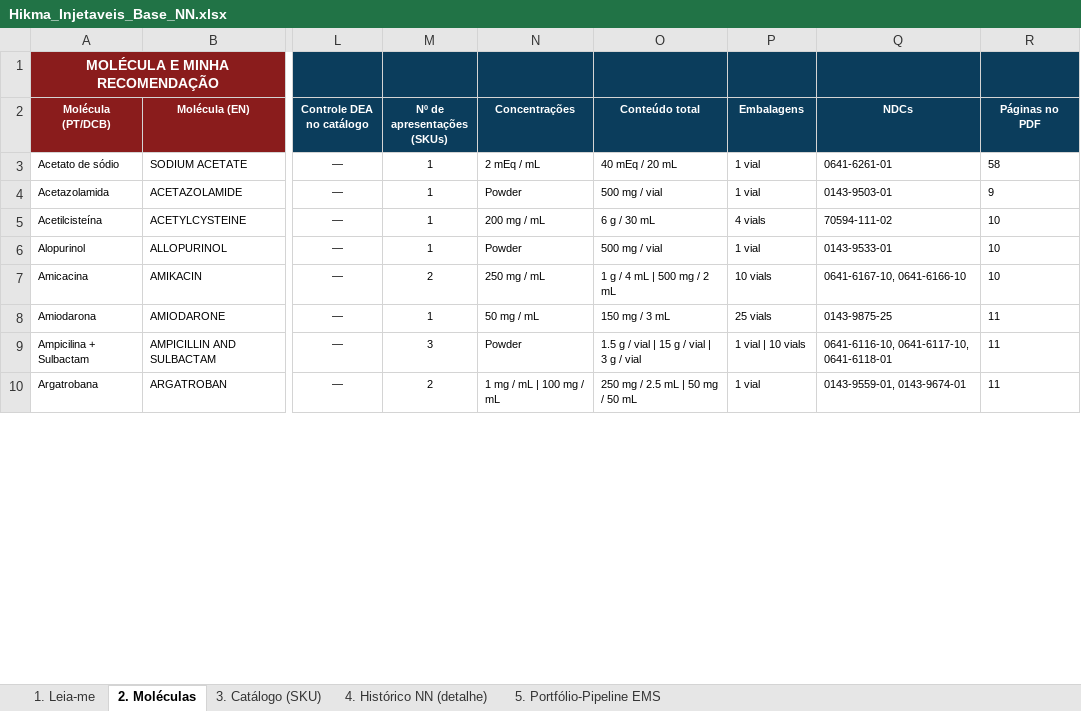
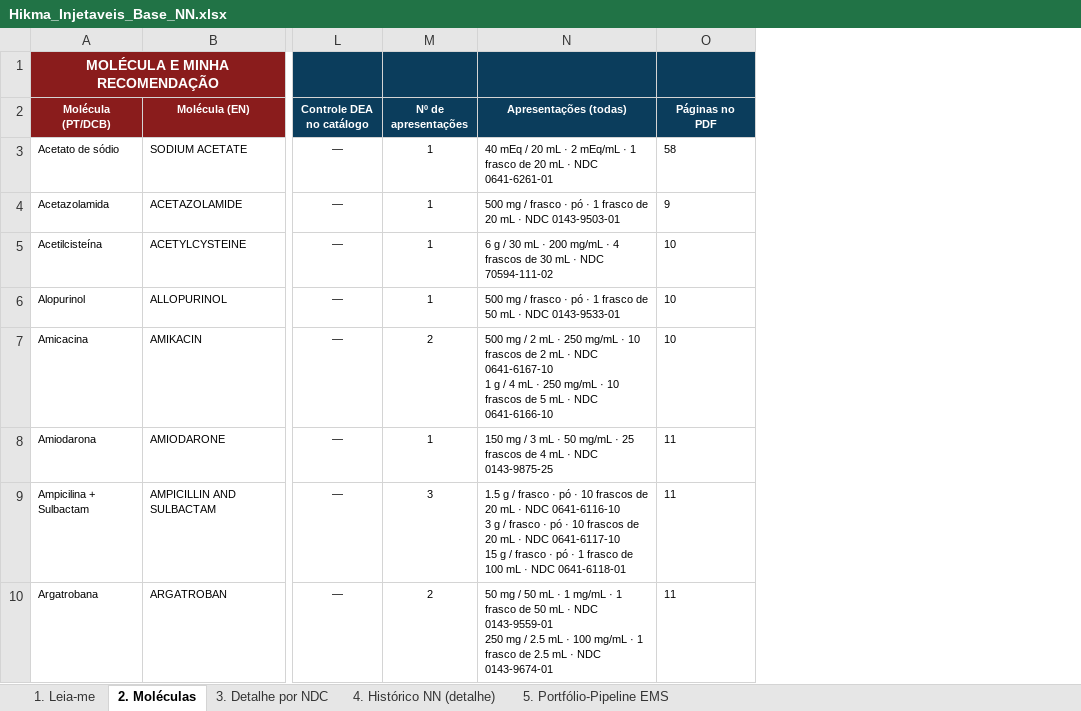
Before and after one commit to fmlucaas/Teste, an Excel workbook: Hikma_Injetaveis_Base_NN.xlsx, sheet 2. Moléculas, drawn as a sheet; only a part is shown, gaps mark what is left out; values as stored, in another font and other column widths than the file's, no borders; removed rows and columns are numbered as before the commit, all else as after; ↵ is a line break in a cell; the diff names each change by its address in the sheet, - before the commit and + after, or states it on an @@ line.

```diff
--- a/Hikma_Injetaveis_Base_NN.xlsx (sheet 2. Moléculas)
+++ b/Hikma_Injetaveis_Base_NN.xlsx (sheet 2. Moléculas)
-sheet tab: 3. Catálogo (SKU)
+sheet tab: 3. Detalhe por NDC
-column N (Concentrações), rows 3-10: 2 mEq / mL | Powder | 200 mg / mL | Powder | 250 mg / mL | 50 mg / mL | Powder | 1 mg / mL | 100 mg / mL
-column O (Conteúdo total), rows 3-10: 40 mEq / 20 mL | 500 mg / vial | 6 g / 30 mL | 500 mg / vial | 1 g / 4 mL | 500 mg / 2 mL | 150 mg / 3 mL | 1.5 g / vial | 15 g / vial | 3 g / vial | 250 mg / 2.5 mL | 50 mg / 50 mL
-column P (Embalagens), rows 3-10: 1 vial | 1 vial | 4 vials | 1 vial | 10 vials | 25 vials | 1 vial | 10 vials | 1 vial
-column Q (NDCs), rows 3-10: 0641-6261-01 | 0143-9503-01 | 70594-111-02 | 0143-9533-01 | 0641-6167-10, 0641-6166-10 | 0143-9875-25 | 0641-6116-10, 0641-6117-10, 0641-6118-01 | 0143-9559-01, 0143-9674-01
+column N (Apresentações (todas)), rows 3-10: 40 mEq / 20 mL · 2 mEq/mL · 1 frasco de 20 mL · NDC 0641-6261-01 | 500 mg / frasco · pó · 1 frasco de 20 mL · NDC 0143-9503-01 | 6 g / 30 mL · 200 mg/mL · 4 frascos de 30 mL · NDC 70594-111-02 | 500 mg / frasco · pó · 1 frasco de 50 mL · NDC 0143-9533-01 | 500 mg / 2 mL · 250 mg/mL · 10 frascos de 2 mL · NDC 0641-6167-10 ↵ 1 g / 4 mL · 250 mg/mL · 10 frascos de 5 mL · NDC 0641-6166-10 | 150 mg / 3 mL · 50 mg/mL · 25 frascos de 4 mL · NDC 0143-9875-25 | 1.5 g / frasco · pó · 10 frascos de 20 mL · NDC 0641-6116-10 ↵ 3 g / frasco · pó · 10 frascos de 20 mL · NDC 0641-6117-10 ↵ 15 g / frasco · pó · 1 frasco de 100 mL · NDC 0641-6118-01 | 50 mg / 50 mL · 1 mg/mL · 1 frasco de 50 mL · NDC 0143-9559-01 ↵ 250 mg / 2.5 mL · 100 mg/mL · 1 frasco de 2.5 mL · NDC 0143-9674-01
-M2: Nº de apresentações (SKUs)
+M2: Nº de apresentações
```
Also changed, not shown: sheet 1. Leia-me, 1 other file.
